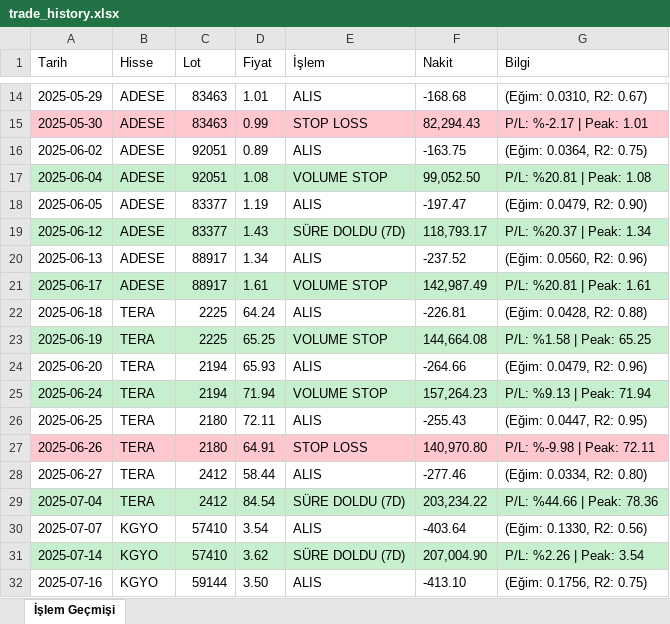
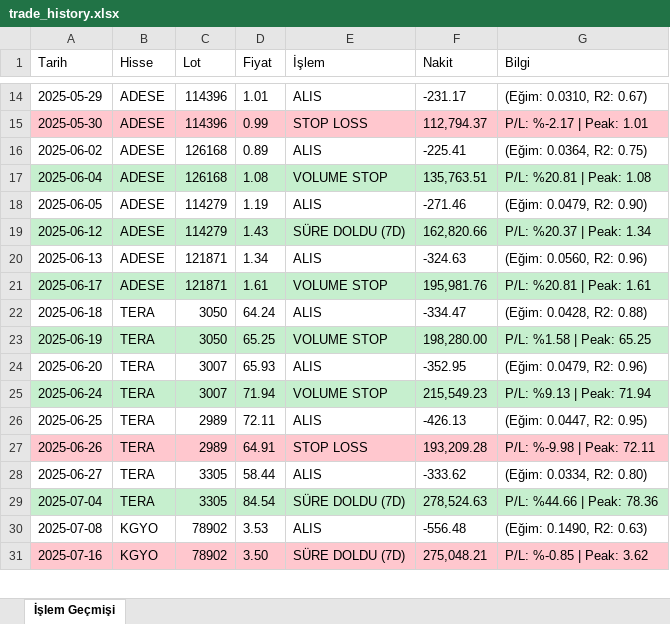
Before and after one commit to mirsadseyren/regressionstockforensics, an Excel workbook: trade_history.xlsx, sheet İşlem Geçmişi, drawn as a sheet; only a part is shown, gaps mark what is left out; values as stored, in another font and other column widths than the file's, no borders; removed rows and columns are numbered as before the commit, all else as after; the diff covers the shown part only; the diff names each change by its address in the sheet, - before the commit and + after, or states it on an @@ line.

```diff
--- a/trade_history.xlsx (sheet İşlem Geçmişi)
+++ b/trade_history.xlsx (sheet İşlem Geçmişi)
-C14:C15 (Lot): 83463
+C14:C15 (Lot): 114396
-F14 (Nakit): -168.68
+F14 (Nakit): -231.17
-F15 (Nakit): 82,294.43
+F15 (Nakit): 112,794.37
-C16:C17 (Lot): 92051
+C16:C17 (Lot): 126168
-F16 (Nakit): -163.75
+F16 (Nakit): -225.41
-F17 (Nakit): 99,052.50
+F17 (Nakit): 135,763.51
-C18:C19 (Lot): 83377
+C18:C19 (Lot): 114279
-F18 (Nakit): -197.47
+F18 (Nakit): -271.46
-F19 (Nakit): 118,793.17
+F19 (Nakit): 162,820.66
-C20:C21 (Lot): 88917
+C20:C21 (Lot): 121871
-F20 (Nakit): -237.52
+F20 (Nakit): -324.63
-F21 (Nakit): 142,987.49
+F21 (Nakit): 195,981.76
-C22:C23 (Lot): 2225
+C22:C23 (Lot): 3050
-F22 (Nakit): -226.81
+F22 (Nakit): -334.47
-F23 (Nakit): 144,664.08
+F23 (Nakit): 198,280.00
-C24:C25 (Lot): 2194
+C24:C25 (Lot): 3007
-F24 (Nakit): -264.66
+F24 (Nakit): -352.95
-F25 (Nakit): 157,264.23
+F25 (Nakit): 215,549.23
-C26:C27 (Lot): 2180
+C26:C27 (Lot): 2989
-F26 (Nakit): -255.43
+F26 (Nakit): -426.13
-F27 (Nakit): 140,970.80
+F27 (Nakit): 193,209.28
-C28:C29 (Lot): 2412
+C28:C29 (Lot): 3305
-F28 (Nakit): -277.46
+F28 (Nakit): -333.62
-F29 (Nakit): 203,234.22
+F29 (Nakit): 278,524.63
-row 30: 2025-07-07 | KGYO | 57410 | 3.54 | ALIS | -403.64 | (Eğim: 0.1330, R2: 0.56)
-row 31: 2025-07-14 | KGYO | 57410 | 3.62 | SÜRE DOLDU (7D) | 207,004.90 | P/L: %2.26 | Peak: 3.54
+row 30: 2025-07-08 | KGYO | 78902 | 3.53 | ALIS | -556.48 | (Eğim: 0.1490, R2: 0.63)
-A31:G31 fill: none
+A31:G31 fill: #FFC7CE
-C31 (Lot): 59144
+C31 (Lot): 78902
-E31 (İşlem): ALIS
+E31 (İşlem): SÜRE DOLDU (7D)
-F31 (Nakit): -413.10
+F31 (Nakit): 275,048.21
-G31 (Bilgi): (Eğim: 0.1756, R2: 0.75)
+G31 (Bilgi): P/L: %-0.85 | Peak: 3.62
```
Also changed, not shown: 12 added rows, 11 removed rows, 251 edited cells and cell formats elsewhere in this sheet, 1 other file.
